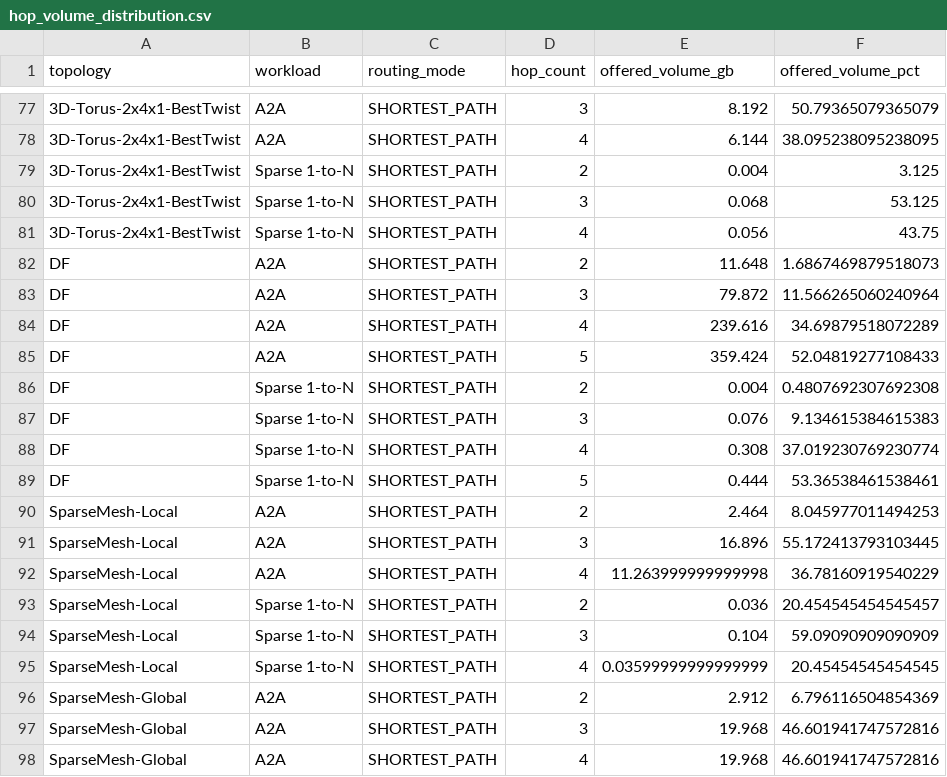
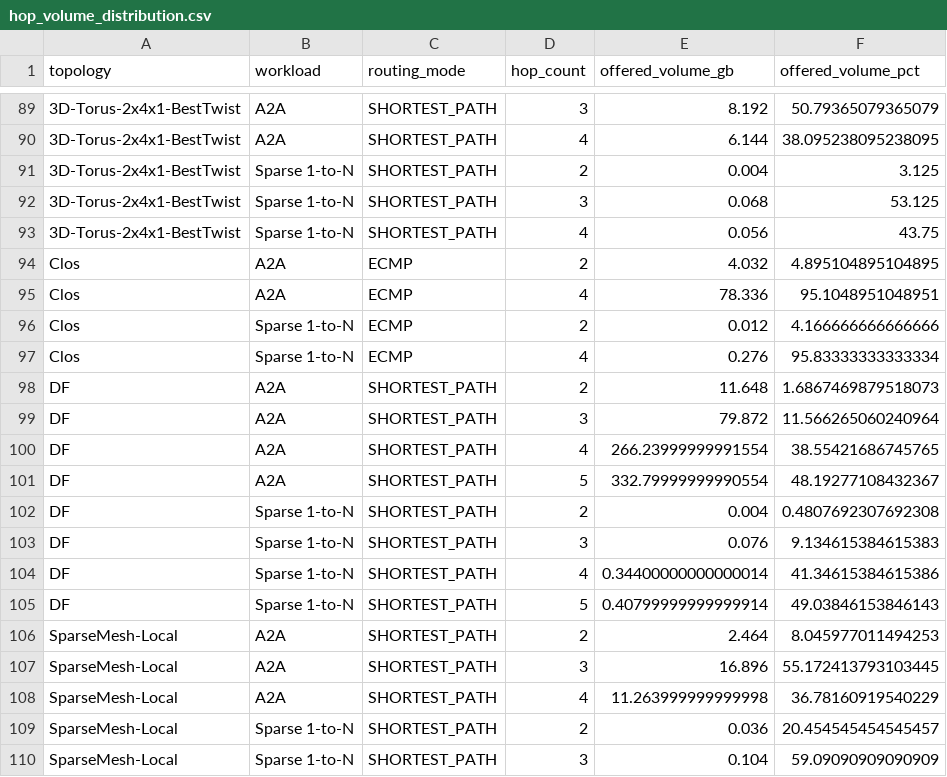
Before and after one commit to liv0505/storage-net, a CSV file: outputs_py314_full_topology_compare_with_sparsemesh_20260414/hop_volume_distribution.csv, drawn as a sheet; only a part is shown, gaps mark what is left out; the shorter side is filled out with more unchanged rows; addresses are those after the commit; the diff covers the shown part only; the diff names each change by its address in the sheet, - before the commit and + after, or states it on an @@ line.

```diff
--- a/outputs_py314_full_topology_compare_with_sparsemesh_20260414/hop_volume_distribution.csv
+++ b/outputs_py314_full_topology_compare_with_sparsemesh_20260414/hop_volume_distribution.csv
@@ row 2 moved to row 94: Clos @@
@@ row 3 moved to row 95: Clos @@
@@ row 4 moved to row 96: Clos @@
@@ row 5 moved to row 97: Clos @@
-E100 (offered_volume_gb): 239.616
+E100 (offered_volume_gb): 266.23999999991554
-F100 (offered_volume_pct): 34.69879518072289
+F100 (offered_volume_pct): 38.55421686745765
-E101 (offered_volume_gb): 359.424
+E101 (offered_volume_gb): 332.79999999990554
-F101 (offered_volume_pct): 52.04819277108433
+F101 (offered_volume_pct): 48.19277108432367
-E104 (offered_volume_gb): 0.308
+E104 (offered_volume_gb): 0.34400000000000014
-F104 (offered_volume_pct): 37.019230769230774
+F104 (offered_volume_pct): 41.34615384615386
-E105 (offered_volume_gb): 0.444
+E105 (offered_volume_gb): 0.40799999999999914
-F105 (offered_volume_pct): 53.36538461538461
+F105 (offered_volume_pct): 49.03846153846143
```
Also changed, not shown: 16 added rows elsewhere in this file, outputs_py314_full_topology_compare_with_sparsemesh_20260414/summary.csv, 15 other files.
